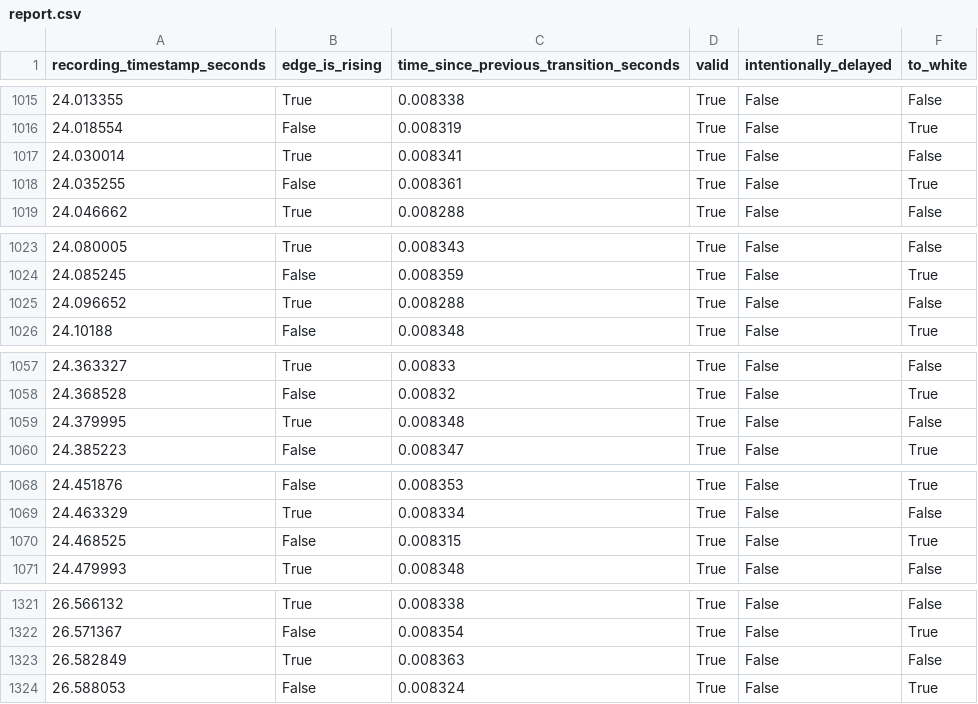
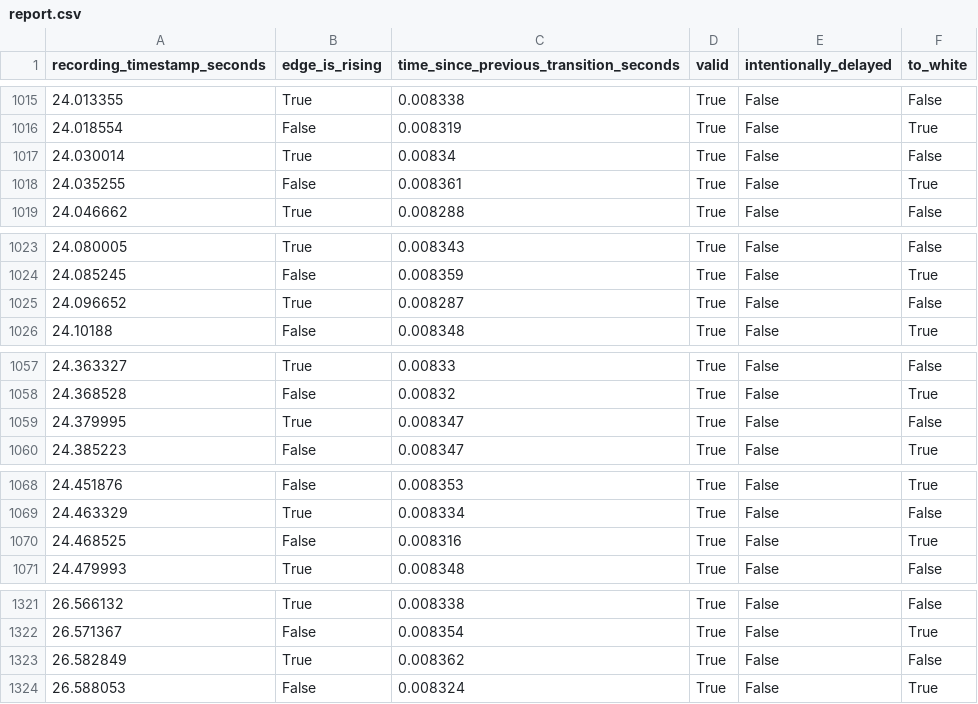
Before and after one commit to dechamps/videojitter, a CSV file: videojitter_test/cases/lg_119p/test_output/report.csv, drawn as a sheet; only a part is shown, gaps mark what is left out; the diff covers the shown part only.

```diff
--- a/videojitter_test/cases/lg_119p/test_output/report.csv
+++ b/videojitter_test/cases/lg_119p/test_output/report.csv
@@ -1016,3 +1016,3 @@ recording_timestamp_seconds,edge_is_rising,time_since_previous_transition_second
 24.018554,False,0.008319,True,False,True
-24.030014,True,0.008341,True,False,False
+24.030014,True,0.00834,True,False,False
 24.035255,False,0.008361,True,False,True
@@ -1024,3 +1024,3 @@ recording_timestamp_seconds,edge_is_rising,time_since_previous_transition_second
 24.085245,False,0.008359,True,False,True
-24.096652,True,0.008288,True,False,False
+24.096652,True,0.008287,True,False,False
 24.10188,False,0.008348,True,False,True
@@ -1058,3 +1058,3 @@ recording_timestamp_seconds,edge_is_rising,time_since_previous_transition_second
 24.368528,False,0.00832,True,False,True
-24.379995,True,0.008348,True,False,False
+24.379995,True,0.008347,True,False,False
 24.385223,False,0.008347,True,False,True
@@ -1069,3 +1069,3 @@ recording_timestamp_seconds,edge_is_rising,time_since_previous_transition_second
 24.463329,True,0.008334,True,False,False
-24.468525,False,0.008315,True,False,True
+24.468525,False,0.008316,True,False,True
 24.479993,True,0.008348,True,False,False
@@ -1322,3 +1322,3 @@ recording_timestamp_seconds,edge_is_rising,time_since_previous_transition_second
 26.571367,False,0.008354,True,False,True
-26.582849,True,0.008363,True,False,False
+26.582849,True,0.008362,True,False,False
 26.588053,False,0.008324,True,False,True
```
Also changed, not shown: 1 removed row and 50 edited cells elsewhere in this file, videojitter_test/cases/asuswmp_240p_at_240hz/test_output/report.csv, videojitter_test/cases/lg_119p_lowbrightness/test_output/report.csv, 48 other files.
